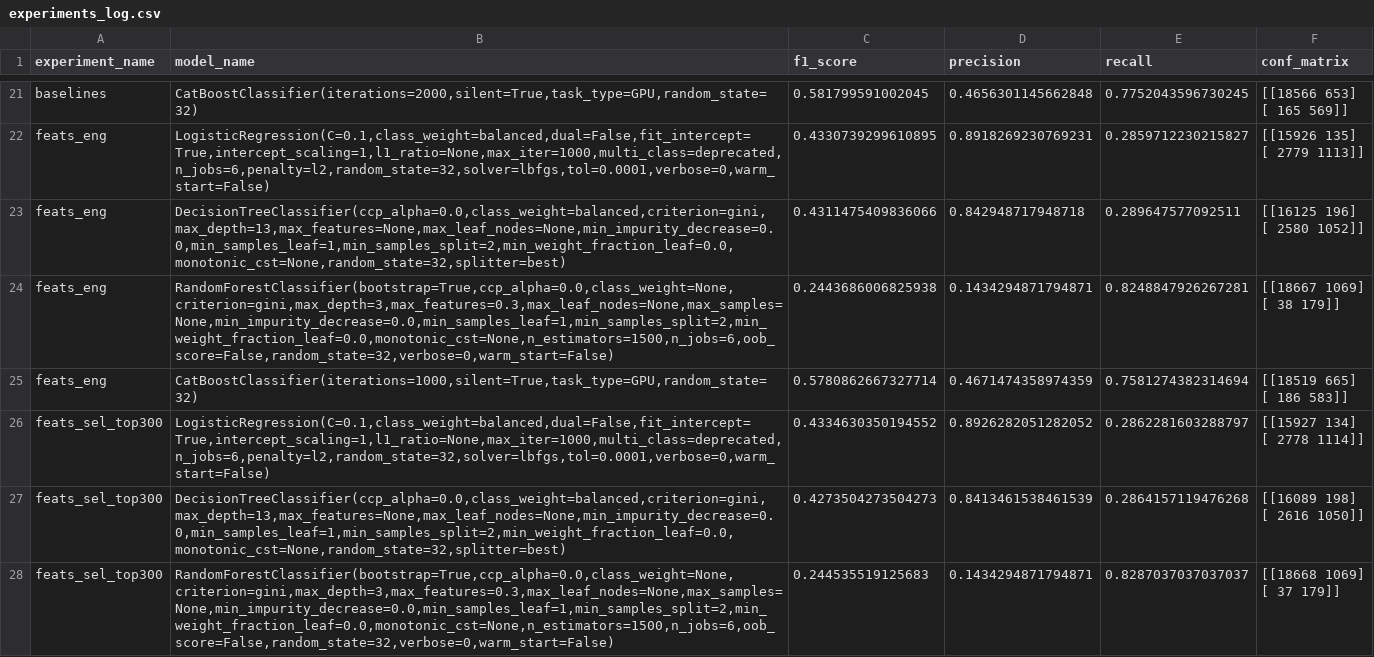
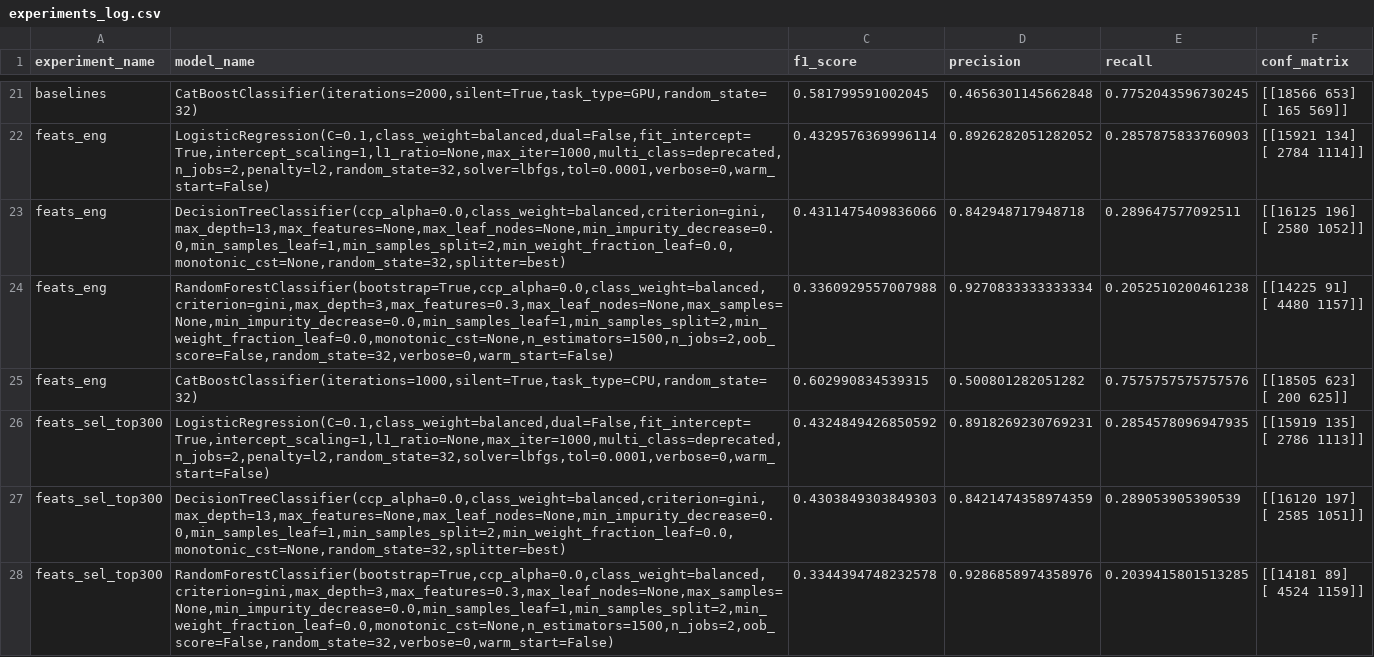
Before and after one commit to f-gibellini/census-analysis, a CSV file: models/experiments_log.csv, drawn as a sheet; only a part is shown, gaps mark what is left out; the diff covers the shown part only.

```diff
--- a/models/experiments_log.csv
+++ b/models/experiments_log.csv
@@ -41,15 +41,15 @@ baselines,"CatBoostClassifier(iterations=2000,silent=True,task_type=GPU,random_s
  [  165   569]]"
-feats_eng,"LogisticRegression(C=0.1,class_weight=balanced,dual=False,fit_intercept=True,intercept_scaling=1,l1_ratio=None,max_iter=1000,multi_class=deprecated,n_jobs=6,penalty=l2,random_state=32,solver=lbfgs,tol=0.0001,verbose=0,warm_start=False)",0.4330739299610895,0.8918269230769231,0.2859712230215827,"[[15926   135]
- [ 2779  1113]]"
+feats_eng,"LogisticRegression(C=0.1,class_weight=balanced,dual=False,fit_intercept=True,intercept_scaling=1,l1_ratio=None,max_iter=1000,multi_class=deprecated,n_jobs=2,penalty=l2,random_state=32,solver=lbfgs,tol=0.0001,verbose=0,warm_start=False)",0.4329576369996114,0.8926282051282052,0.2857875833760903,"[[15921   134]
+ [ 2784  1114]]"
 feats_eng,"DecisionTreeClassifier(ccp_alpha=0.0,class_weight=balanced,criterion=gini,max_depth=13,max_features=None,max_leaf_nodes=None,min_impurity_decrease=0.0,min_samples_leaf=1,min_samples_split=2,min_weight_fraction_leaf=0.0,monotonic_cst=None,random_state=32,splitter=best)",0.4311475409836066,0.842948717948718,0.289647577092511,"[[16125   196]
  [ 2580  1052]]"
-feats_eng,"RandomForestClassifier(bootstrap=True,ccp_alpha=0.0,class_weight=None,criterion=gini,max_depth=3,max_features=0.3,max_leaf_nodes=None,max_samples=None,min_impurity_decrease=0.0,min_samples_leaf=1,min_samples_split=2,min_weight_fraction_leaf=0.0,monotonic_cst=None,n_estimators=1500,n_jobs=6,oob_score=False,random_state=32,verbose=0,warm_start=False)",0.2443686006825938,0.1434294871794871,0.8248847926267281,"[[18667  1069]
- [   38   179]]"
-feats_eng,"CatBoostClassifier(iterations=1000,silent=True,task_type=GPU,random_state=32)",0.5780862667327714,0.4671474358974359,0.7581274382314694,"[[18519   665]
- [  186   583]]"
-feats_sel_top300,"LogisticRegression(C=0.1,class_weight=balanced,dual=False,fit_intercept=True,intercept_scaling=1,l1_ratio=None,max_iter=1000,multi_class=deprecated,n_jobs=6,penalty=l2,random_state=32,solver=lbfgs,tol=0.0001,verbose=0,warm_start=False)",0.4334630350194552,0.8926282051282052,0.2862281603288797,"[[15927   134]
- [ 2778  1114]]"
-feats_sel_top300,"DecisionTreeClassifier(ccp_alpha=0.0,class_weight=balanced,criterion=gini,max_depth=13,max_features=None,max_leaf_nodes=None,min_impurity_decrease=0.0,min_samples_leaf=1,min_samples_split=2,min_weight_fraction_leaf=0.0,monotonic_cst=None,random_state=32,splitter=best)",0.4273504273504273,0.8413461538461539,0.2864157119476268,"[[16089   198]
- [ 2616  1050]]"
-feats_sel_top300,"RandomForestClassifier(bootstrap=True,ccp_alpha=0.0,class_weight=None,criterion=gini,max_depth=3,max_features=0.3,max_leaf_nodes=None,max_samples=None,min_impurity_decrease=0.0,min_samples_leaf=1,min_samples_split=2,min_weight_fraction_leaf=0.0,monotonic_cst=None,n_estimators=1500,n_jobs=6,oob_score=False,random_state=32,verbose=0,warm_start=False)",0.244535519125683,0.1434294871794871,0.8287037037037037,"[[18668  1069]
- [   37   179]]"
+feats_eng,"RandomForestClassifier(bootstrap=True,ccp_alpha=0.0,class_weight=balanced,criterion=gini,max_depth=3,max_features=0.3,max_leaf_nodes=None,max_samples=None,min_impurity_decrease=0.0,min_samples_leaf=1,min_samples_split=2,min_weight_fraction_leaf=0.0,monotonic_cst=None,n_estimators=1500,n_jobs=2,oob_score=False,random_state=32,verbose=0,warm_start=False)",0.3360929557007988,0.9270833333333334,0.2052510200461238,"[[14225    91]
+ [ 4480  1157]]"
+feats_eng,"CatBoostClassifier(iterations=1000,silent=True,task_type=CPU,random_state=32)",0.602990834539315,0.500801282051282,0.7575757575757576,"[[18505   623]
+ [  200   625]]"
+feats_sel_top300,"LogisticRegression(C=0.1,class_weight=balanced,dual=False,fit_intercept=True,intercept_scaling=1,l1_ratio=None,max_iter=1000,multi_class=deprecated,n_jobs=2,penalty=l2,random_state=32,solver=lbfgs,tol=0.0001,verbose=0,warm_start=False)",0.4324849426850592,0.8918269230769231,0.2854578096947935,"[[15919   135]
+ [ 2786  1113]]"
+feats_sel_top300,"DecisionTreeClassifier(ccp_alpha=0.0,class_weight=balanced,criterion=gini,max_depth=13,max_features=None,max_leaf_nodes=None,min_impurity_decrease=0.0,min_samples_leaf=1,min_samples_split=2,min_weight_fraction_leaf=0.0,monotonic_cst=None,random_state=32,splitter=best)",0.4303849303849303,0.8421474358974359,0.289053905390539,"[[16120   197]
+ [ 2585  1051]]"
+feats_sel_top300,"RandomForestClassifier(bootstrap=True,ccp_alpha=0.0,class_weight=balanced,criterion=gini,max_depth=3,max_features=0.3,max_leaf_nodes=None,max_samples=None,min_impurity_decrease=0.0,min_samples_leaf=1,min_samples_split=2,min_weight_fraction_leaf=0.0,monotonic_cst=None,n_estimators=1500,n_jobs=2,oob_score=False,random_state=32,verbose=0,warm_start=False)",0.3344394748232578,0.9286858974358976,0.2039415801513285,"[[14181    89]
+ [ 4524  1159]]"
```
Also changed, not shown: 1 added row, 2 removed rows and 147 edited cells elsewhere in this file, 5 other files.
